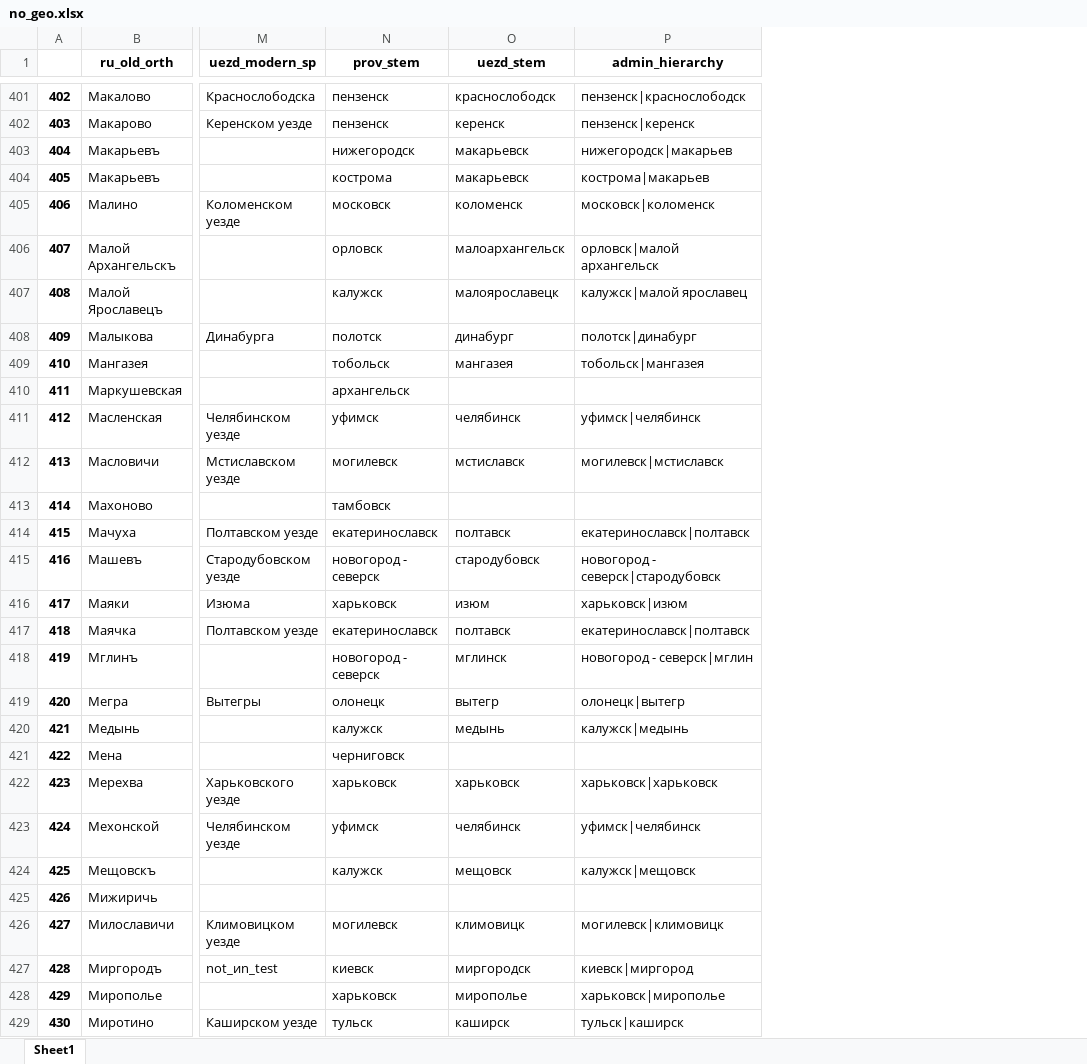
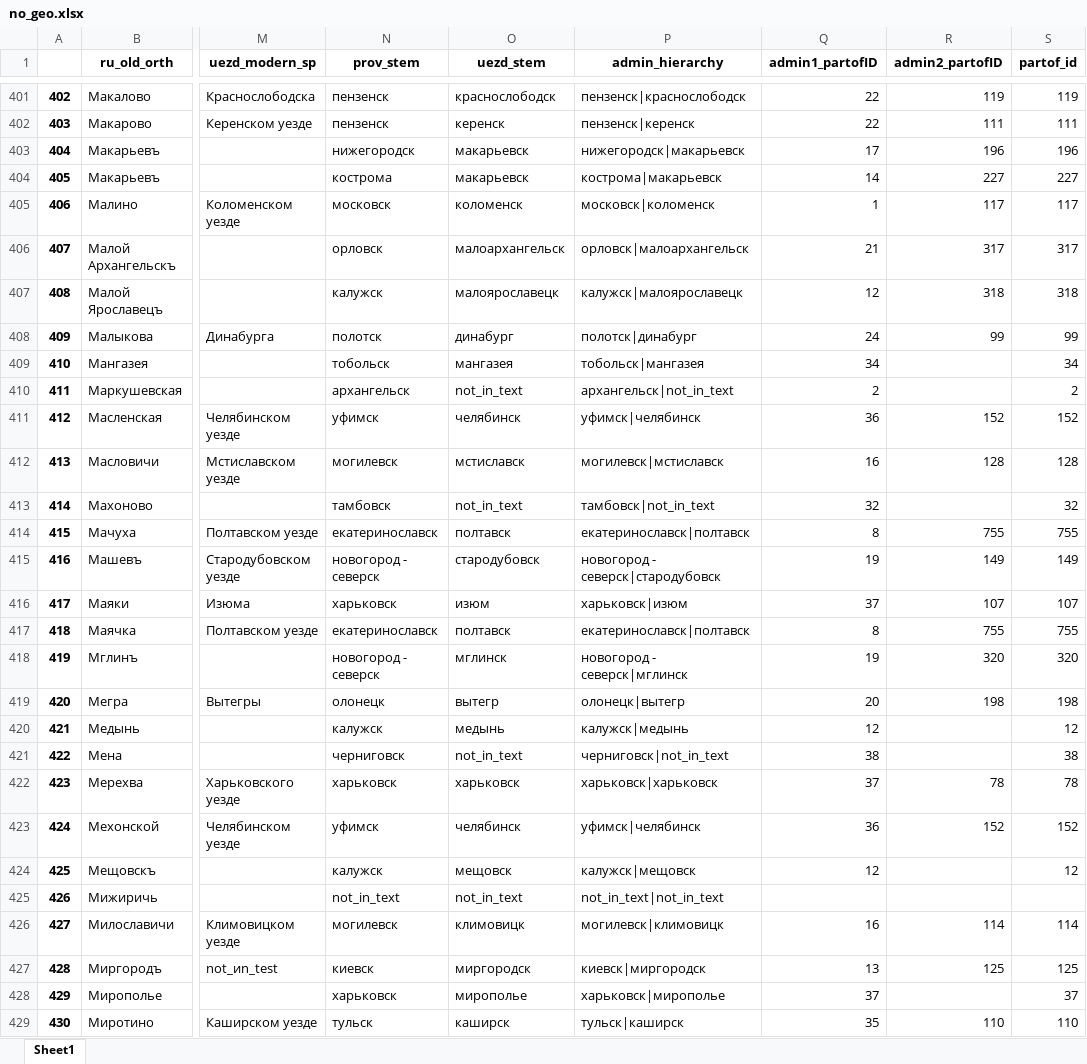
Before and after one commit to jaguillette/fungHGR, an Excel workbook: output/process/no_geo.xlsx, sheet Sheet1, drawn as a sheet; only a part is shown, gaps mark what is left out; values as stored, in another font and other column widths than the file's, no borders; the diff covers the shown part only; the diff names each change by its address in the sheet, - before the commit and + after, or states it on an @@ line.

Commit message:
ran updated text processing and geocoding for entries not currently in dataset

```diff
--- a/output/process/no_geo.xlsx (sheet Sheet1)
+++ b/output/process/no_geo.xlsx (sheet Sheet1)
+column Q (admin1_partofID), rows 401-429: 22 | 22 | 17 | 14 | 1 | 21 | 12 | 24 | 34 | 2 | 36 | 16 | 32 | 8 | 19 | 37 | 8 | 19 | 20 | 12 | 38 | 37 | 36 | 12 |  | 16 | 13 | 37 | 35
+column R (admin2_partofID), rows 401-429: 119 | 111 | 196 | 227 | 117 | 317 | 318 | 99 |  |  | 152 | 128 |  | 755 | 149 | 107 | 755 | 320 | 198 |  |  | 78 | 152 |  |  | 114 | 125 |  | 110
+column S (partof_id), rows 401-429: 119 | 111 | 196 | 227 | 117 | 317 | 318 | 99 | 34 | 2 | 152 | 128 | 32 | 755 | 149 | 107 | 755 | 320 | 198 | 12 | 38 | 78 | 152 | 12 |  | 114 | 125 | 37 | 110
-P403 (admin_hierarchy): нижегородск|макарьев
+P403 (admin_hierarchy): нижегородск|макарьевск
-P404 (admin_hierarchy): кострома|макарьев
+P404 (admin_hierarchy): кострома|макарьевск
-P406 (admin_hierarchy): орловск|малой архангельск
+P406 (admin_hierarchy): орловск|малоархангельск
-P407 (admin_hierarchy): калужск|малой ярославец
+P407 (admin_hierarchy): калужск|малоярославецк
-O410 (uezd_stem): (empty)
+O410 (uezd_stem): not_in_text
-P410 (admin_hierarchy): (empty)
+P410 (admin_hierarchy): архангельск|not_in_text
-O413 (uezd_stem): (empty)
+O413 (uezd_stem): not_in_text
-P413 (admin_hierarchy): (empty)
+P413 (admin_hierarchy): тамбовск|not_in_text
-P418 (admin_hierarchy): новогород - северск|мглин
+P418 (admin_hierarchy): новогород - северск|мглинск
-O421 (uezd_stem): (empty)
+O421 (uezd_stem): not_in_text
-P421 (admin_hierarchy): (empty)
+P421 (admin_hierarchy): черниговск|not_in_text
-N425 (prov_stem): (empty)
+N425 (prov_stem): not_in_text
-O425 (uezd_stem): (empty)
+O425 (uezd_stem): not_in_text
-P425 (admin_hierarchy): (empty)
+P425 (admin_hierarchy): not_in_text|not_in_text
-P427 (admin_hierarchy): киевск|миргород
+P427 (admin_hierarchy): киевск|миргородск
```
Also changed, not shown: 386 edited cells elsewhere in this sheet, 3 other files.
